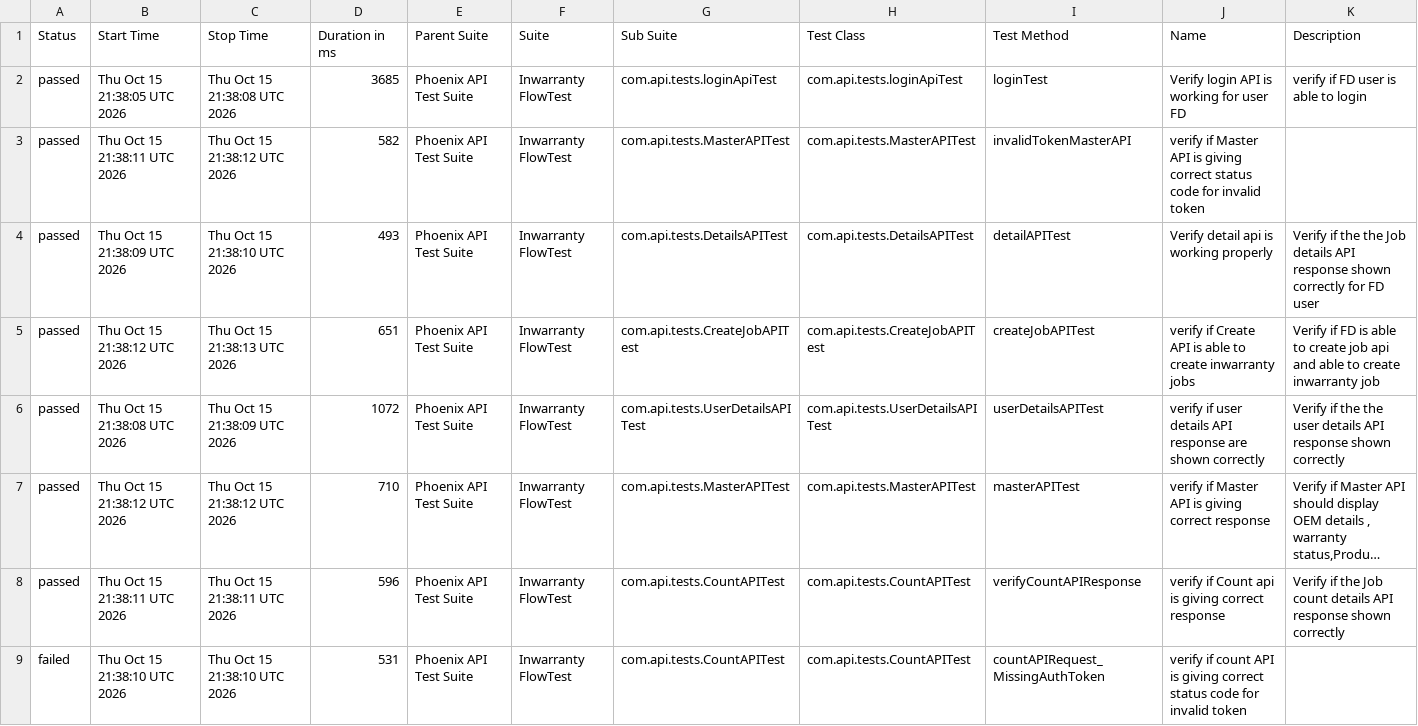
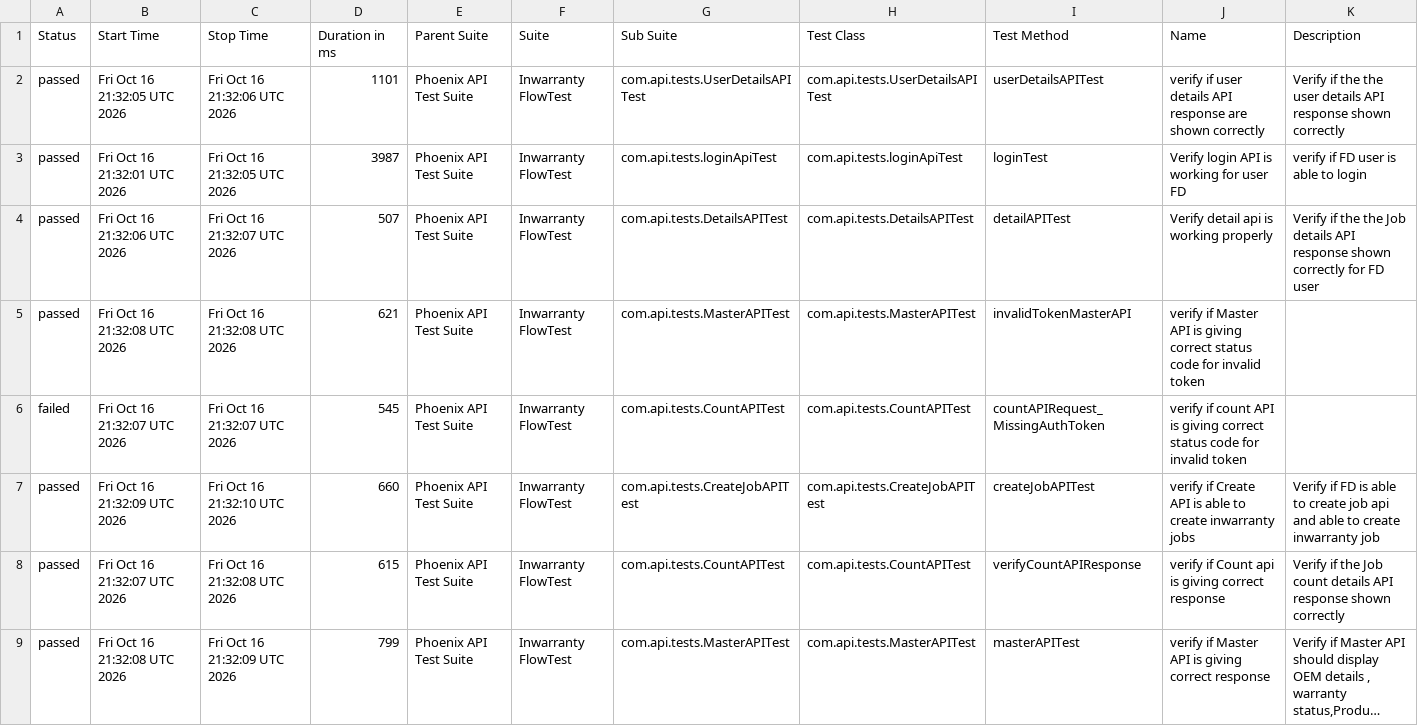
Before and after one commit to iamsourabh434/PhoenixTestAutomationFramework, a CSV file: data/suites.csv, drawn as a sheet; long unchanged cells end in …; removed rows and columns are numbered as before the commit, all else as after; the diff names each change by its address in the sheet, - before the commit and + after, or states it on an @@ line.

```diff
--- a/data/suites.csv
+++ b/data/suites.csv
+row 2: passed | Fri Oct 16 21:32:05 UTC 2026 | Fri Oct 16 21:32:06 UTC 2026 | 1101 | Phoenix API Test Suite | Inwarranty FlowTest | com.api.tests.UserDetailsAPITest | com.api.tests.UserDetailsAPITest | userDetailsAPITest | verify if user details API response are shown correctly | Verify if the the user details API response shown correctly
-B3 (Start Time): Thu Oct 15 21:38:05 UTC 2026
+B3 (Start Time): Fri Oct 16 21:32:01 UTC 2026
-C3 (Stop Time): Thu Oct 15 21:38:08 UTC 2026
+C3 (Stop Time): Fri Oct 16 21:32:05 UTC 2026
-D3 (Duration in ms): 3685
+D3 (Duration in ms): 3987
-row 3: passed | Thu Oct 15 21:38:11 UTC 2026 | Thu Oct 15 21:38:12 UTC 2026 | 582 | Phoenix API Test Suite | Inwarranty FlowTest | com.api.tests.MasterAPITest | com.api.tests.MasterAPITest | invalidTokenMasterAPI | verify if Master API is giving correct status code for invalid token
-B4 (Start Time): Thu Oct 15 21:38:09 UTC 2026
+B4 (Start Time): Fri Oct 16 21:32:06 UTC 2026
-C4 (Stop Time): Thu Oct 15 21:38:10 UTC 2026
+C4 (Stop Time): Fri Oct 16 21:32:07 UTC 2026
-D4 (Duration in ms): 493
+D4 (Duration in ms): 507
+row 5: passed | Fri Oct 16 21:32:08 UTC 2026 | Fri Oct 16 21:32:08 UTC 2026 | 621 | Phoenix API Test Suite | Inwarranty FlowTest | com.api.tests.MasterAPITest | com.api.tests.MasterAPITest | invalidTokenMasterAPI | verify if Master API is giving correct status code for invalid token
+row 6: failed | Fri Oct 16 21:32:07 UTC 2026 | Fri Oct 16 21:32:07 UTC 2026 | 545 | Phoenix API Test Suite | Inwarranty FlowTest | com.api.tests.CountAPITest | com.api.tests.CountAPITest | countAPIRequest_MissingAuthToken | verify if count API is giving correct status code for invalid token
-B7 (Start Time): Thu Oct 15 21:38:12 UTC 2026
+B7 (Start Time): Fri Oct 16 21:32:09 UTC 2026
-C7 (Stop Time): Thu Oct 15 21:38:13 UTC 2026
+C7 (Stop Time): Fri Oct 16 21:32:10 UTC 2026
-D7 (Duration in ms): 651
+D7 (Duration in ms): 660
-B8 (Start Time): Thu Oct 15 21:38:08 UTC 2026
+B8 (Start Time): Fri Oct 16 21:32:07 UTC 2026
-C8 (Stop Time): Thu Oct 15 21:38:09 UTC 2026
+C8 (Stop Time): Fri Oct 16 21:32:08 UTC 2026
-D8 (Duration in ms): 1072
+D8 (Duration in ms): 615
-G8 (Sub Suite): com.api.tests.UserDetailsAPITest
+G8 (Sub Suite): com.api.tests.CountAPITest
-H8 (Test Class): com.api.tests.UserDetailsAPITest
+H8 (Test Class): com.api.tests.CountAPITest
-I8 (Test Method): userDetailsAPITest
+I8 (Test Method): verifyCountAPIResponse
-J8 (Name): verify if user details API response are shown correctly
+J8 (Name): verify if Count api is giving correct response
-K8 (Description): …if the the user details API…
+K8 (Description): …if the Job count details API…
-B9 (Start Time): Thu Oct 15 21:38:12 UTC 2026
+B9 (Start Time): Fri Oct 16 21:32:08 UTC 2026
-C9 (Stop Time): Thu Oct 15 21:38:12 UTC 2026
+C9 (Stop Time): Fri Oct 16 21:32:09 UTC 2026
-D9 (Duration in ms): 710
+D9 (Duration in ms): 799
-row 8: passed | Thu Oct 15 21:38:11 UTC 2026 | Thu Oct 15 21:38:11 UTC 2026 | 596 | Phoenix API Test Suite | Inwarranty FlowTest | com.api.tests.CountAPITest | com.api.tests.CountAPITest | verifyCountAPIResponse | verify if Count api is giving correct response | Verify if the Job count details API response shown correctly
-row 9: failed | Thu Oct 15 21:38:10 UTC 2026 | Thu Oct 15 21:38:10 UTC 2026 | 531 | Phoenix API Test Suite | Inwarranty FlowTest | com.api.tests.CountAPITest | com.api.tests.CountAPITest | countAPIRequest_MissingAuthToken | verify if count API is giving correct status code for invalid token
```
Also changed, not shown: data/behaviors.csv, 52 other files.
